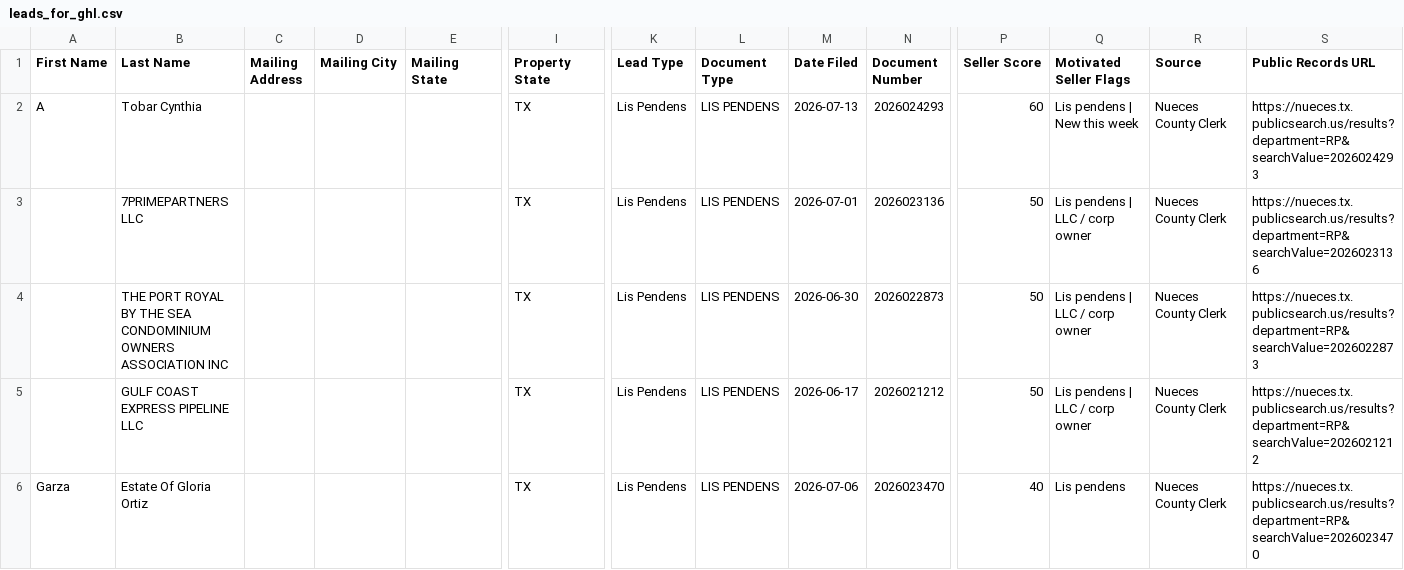
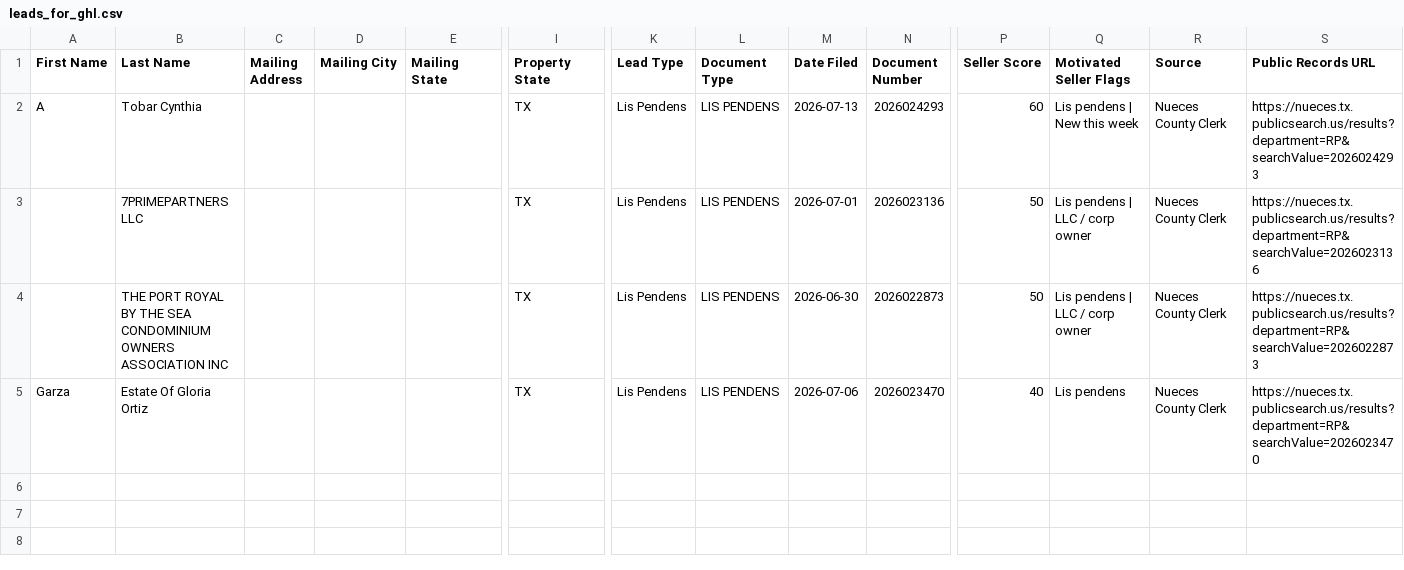
Before and after one commit to sbrios85/nueces-leads, a CSV file: data/leads_for_ghl.csv, drawn as a sheet; only a part is shown, gaps mark what is left out; rows hold the shown columns only; the diff names each change by its address in the sheet, - before the commit and + after, or states it on an @@ line.

```diff
--- a/data/leads_for_ghl.csv
+++ b/data/leads_for_ghl.csv
-row 5:  | GULF COAST EXPRESS PIPELINE LLC |  |  |  | TX | Lis Pendens | LIS PENDENS | 2026-06-17 | 2026021212 | 50 | Lis pendens | LLC / corp owner | Nueces County Clerk | https://nueces.tx.publicsearch.us/results?department=RP&searchValue=2026021212
```
Also changed, not shown: data/foreclosures.csv, 6 other files.
